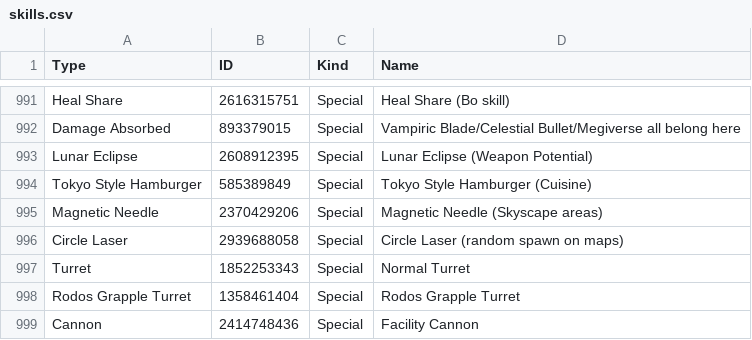
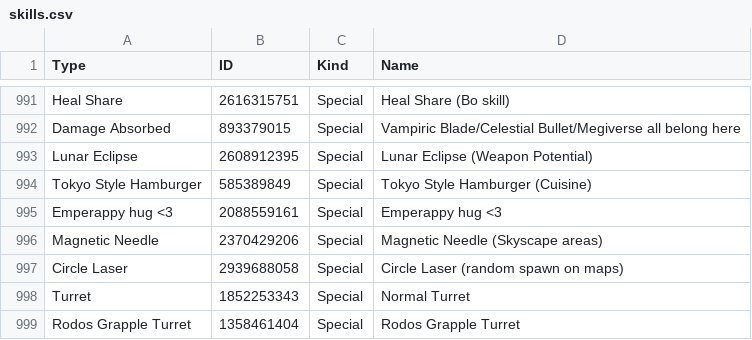
Before and after one commit to VariantXYZ/PSO2ACT, a CSV file: PSO2ACT/skills.csv, drawn as a sheet; only a part is shown, gaps mark what is left out; the shorter side is filled out with more unchanged rows.

Commit message:
Emperappy

```diff
--- a/PSO2ACT/skills.csv
+++ b/PSO2ACT/skills.csv
@@ -994,2 +994,3 @@ Lunar Eclipse,2608912395,Special,Lunar Eclipse (Weapon Potential)
 Tokyo Style Hamburger,585389849,Special,Tokyo Style Hamburger (Cuisine)
+Emperappy hug <3,2088559161,Special,Emperappy hug <3
 Magnetic Needle,2370429206,Special,Magnetic Needle (Skyscape areas)
```
